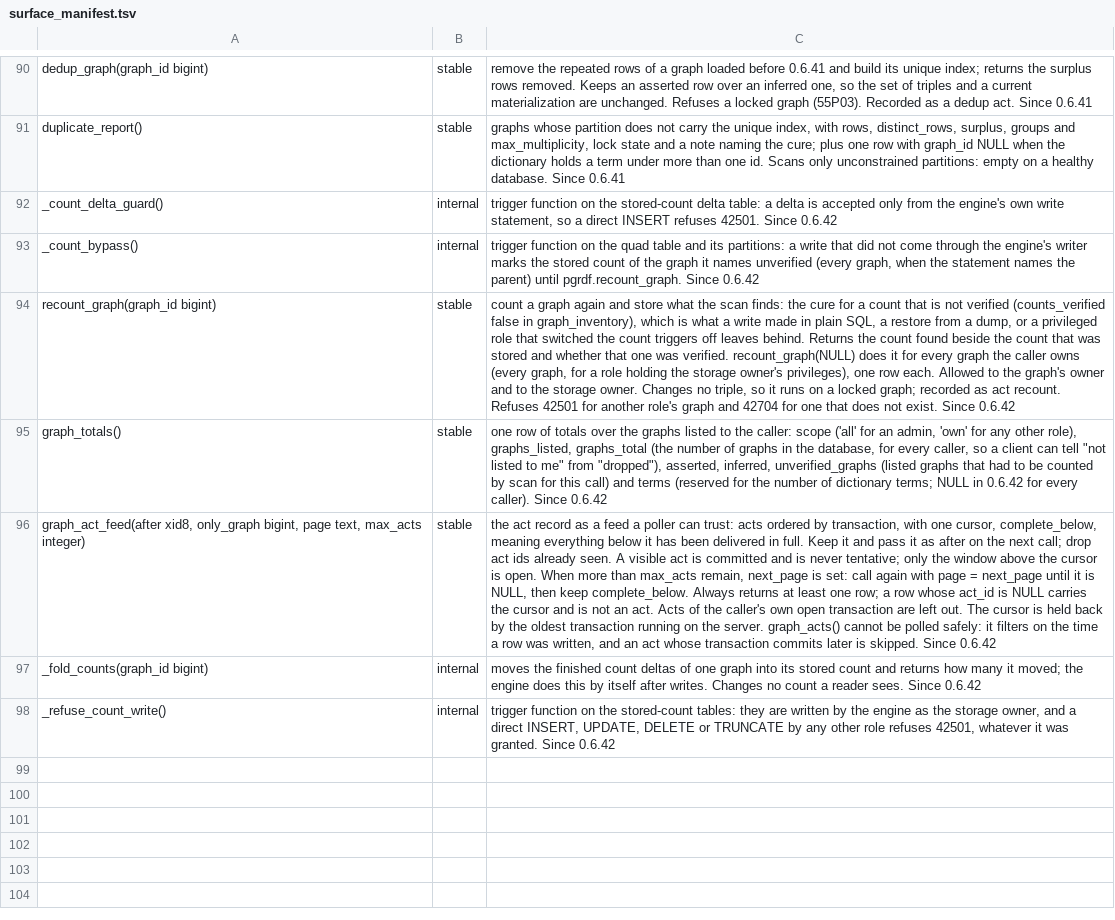
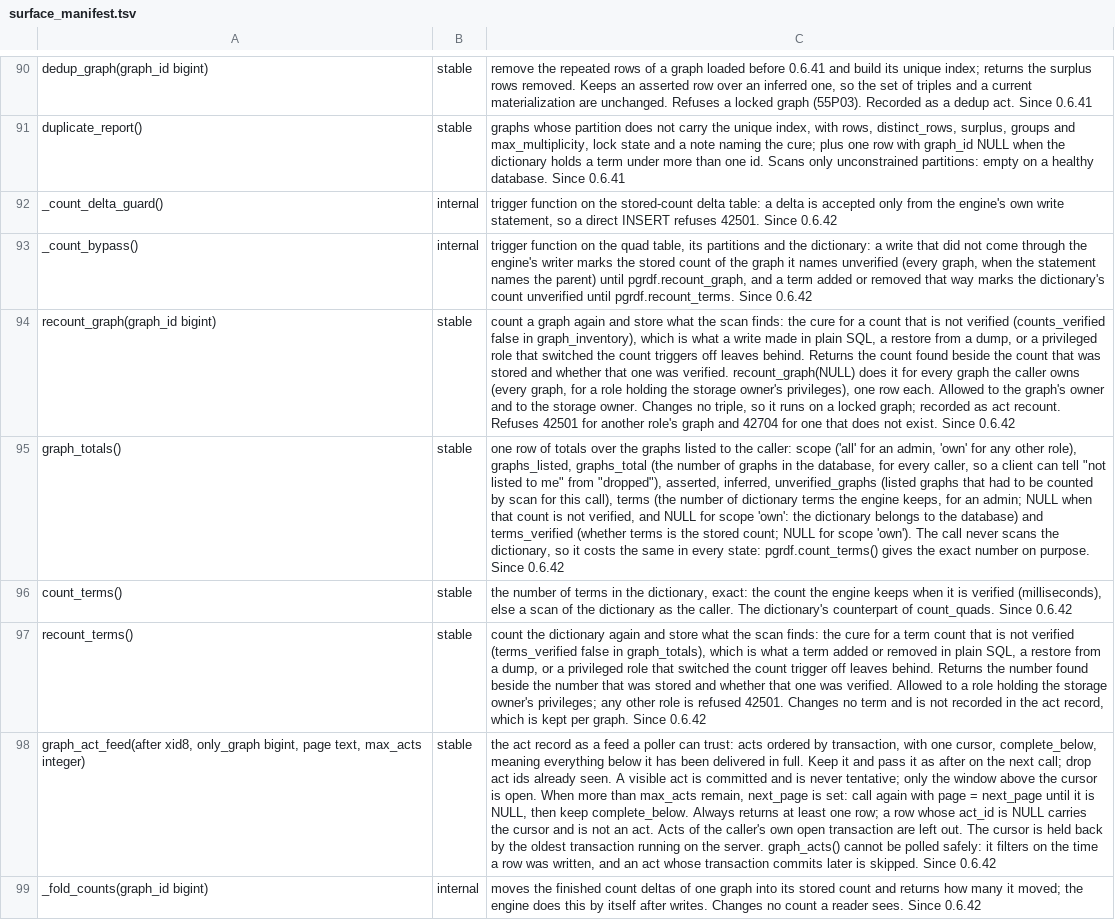
Before and after one commit to styk-tv/pgRDF, a TSV file: src/surface_manifest.tsv, drawn as a sheet; only a part is shown, gaps mark what is left out; the shorter side is filled out with more unchanged rows; the diff names each change by its address in the sheet, - before the commit and + after, or states it on an @@ line.

Commit message:
feat(counts): the engine keeps the number of dictionary terms; no count entries for an id without a count
The term count (#178). graph_totals() had a terms column and returned
NULL in it. The dictionary's count now lives in the count tables under
the id -1 (no graph has a negative id), kept the way a graph's count is:
every route that adds a term records what its statement stored, in the
transaction that stored it. That is the single-term writer, the batch
writer, the bulk and streaming loaders, and the staged loader's
dictionary phase, whose background worker records its own delta. A
statement trigger on the dictionary marks the count unverified when a
term is added or removed in plain SQL.

graph_totals() returns the number for an admin while it is verified,
with a new last column terms_verified. It never scans the dictionary:
that scan is the size of the database and the call sits on every
listing. count_terms() gives the exact number on purpose and
recount_terms() stores it again, for the storage owner. The upgrade
script counts the dictionary once, under the lock it already takes.

Deltas for an id without a count (#180). A write into a graph id that
was never registered recorded a delta nothing would fold or remove.
Such an id has no partition of its own, which the writer can ask the
system cache, so it now records nothing. A registered graph without its
count row, which is every graph after a restore, had the same problem:
a fold now opens the row, unverified, so the deltas have somewhere to
go, and a recount sets it.

Found on the way: registering a graph under an id that had taken writes
while unregistered could read the old deltas on top of zero, verified,
when those rows had been removed in plain SQL and an older transaction
held the fold bound back. Creating a graph now sets its count row and
removes the id's deltas.

Refs #178, #180

```diff
--- a/src/surface_manifest.tsv
+++ b/src/surface_manifest.tsv
-C93: …the quad table and its partitions: a write that did not come through the engine's writer marks the stored count of the graph it names unverified (every graph, when the statement names the parent) until pgrdf.recount_graph. Since 0.6.42
+C93: …the quad table, its partitions and the dictionary: a write that did not come through the engine's writer marks the stored count of the graph it names unverified (every graph, when the statement names the parent) until pgrdf.recount_graph, and a term added or removed that way marks the dictionary's count unverified until pgrdf.recount_terms. Since 0.6.42
-C95: …for this call) and terms (reserved for the number of dictionary terms; NULL in 0.6.42 for every caller). Since 0.6.42
+C95: …for this call), terms (the number of dictionary terms the engine keeps, for an admin; NULL when that count is not verified, and NULL for scope 'own': the dictionary belongs to the database) and terms_verified (whether terms is the stored count; NULL for scope 'own'). The call never scans the dictionary, so it costs the same in every state: pgrdf.count_terms() gives the exact number on purpose. Since 0.6.42
+row 96: count_terms() | stable | the number of terms in the dictionary, exact: the count the engine keeps when it is verified (milliseconds), else a scan of the dictionary as the caller. The dictionary's counterpart of count_quads. Since 0.6.42
+row 97: recount_terms() | stable | count the dictionary again and store what the scan finds: the cure for a term count that is not verified (terms_verified false in graph_totals), which is what a term added or removed in plain SQL, a restore from a dump, or a privileged role that switched the count trigger off leaves behind. Returns the number found beside the number that was stored and whether that one was verified. Allowed to a role holding the storage owner's privileges; any other role is refused 42501. Changes no term and is not recorded in the act record, which is kept per graph. Since 0.6.42
```
Also changed, not shown: 8 other files.
